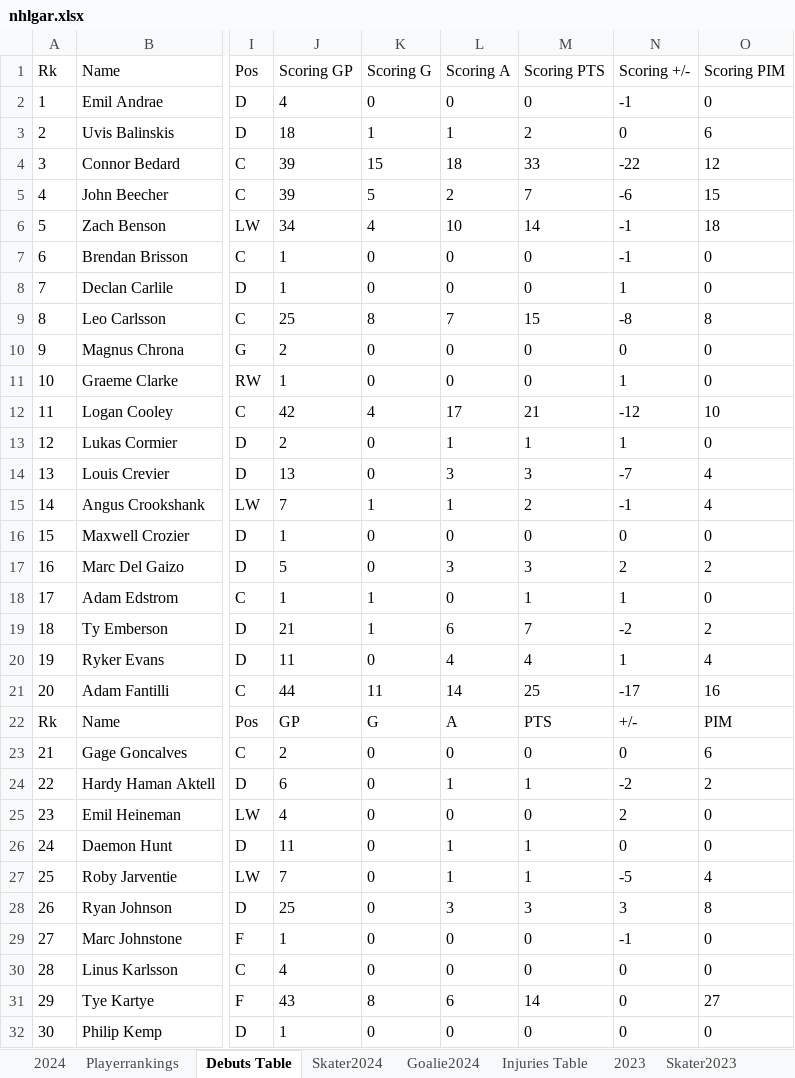
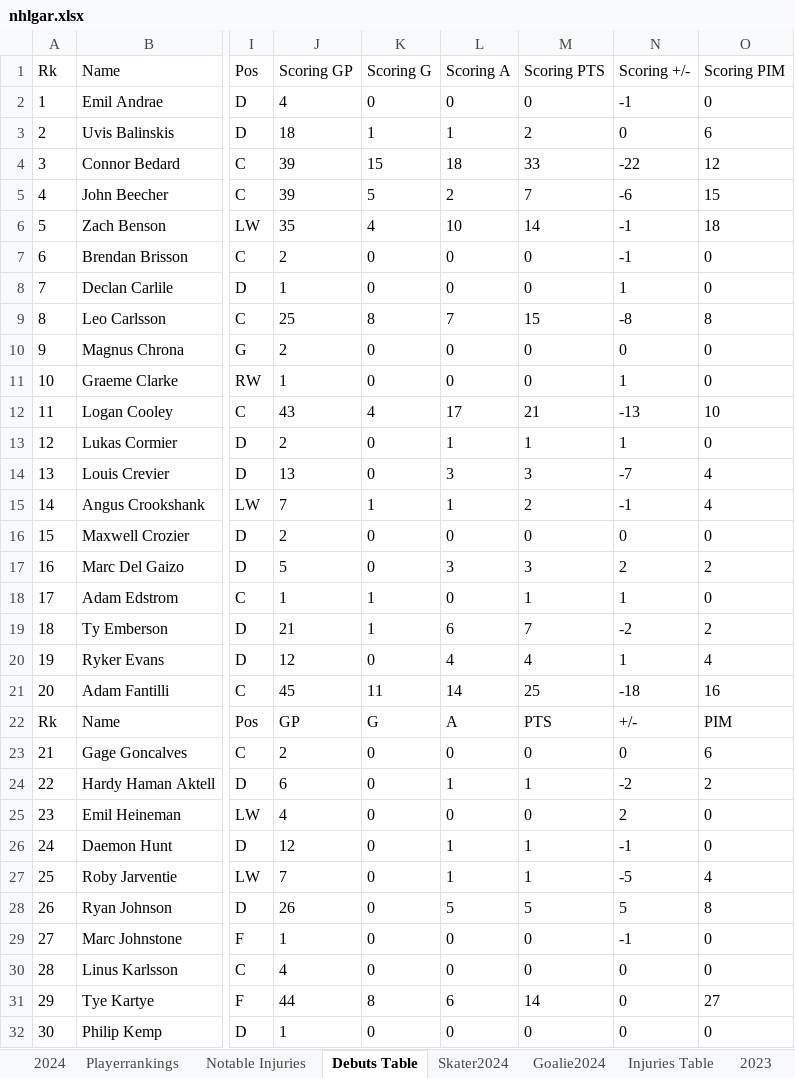
Before and after one commit to TeslaTruther/Hockey-Model, an Excel workbook: nhlgar.xlsx, sheet Debuts Table, drawn as a sheet; only a part is shown, gaps mark what is left out; values as stored, in another font and other column widths than the file's, no borders; table styles not drawn; the diff covers the shown part only; the diff names each change by its address in the sheet, - before the commit and + after, or states it on an @@ line.

```diff
--- a/nhlgar.xlsx (sheet Debuts Table)
+++ b/nhlgar.xlsx (sheet Debuts Table)
+sheet tab: Notable Injuries
-J6 (Scoring GP): 34
+J6 (Scoring GP): 35
-J7 (Scoring GP): 1
+J7 (Scoring GP): 2
-J12 (Scoring GP): 42
+J12 (Scoring GP): 43
-N12 (Scoring +/-): -12
+N12 (Scoring +/-): -13
-J16 (Scoring GP): 1
+J16 (Scoring GP): 2
-J20 (Scoring GP): 11
+J20 (Scoring GP): 12
-J21 (Scoring GP): 44
+J21 (Scoring GP): 45
-N21 (Scoring +/-): -17
+N21 (Scoring +/-): -18
-J26 (Scoring GP): 11
+J26 (Scoring GP): 12
-N26 (Scoring +/-): 0
+N26 (Scoring +/-): -1
-J28 (Scoring GP): 25
+J28 (Scoring GP): 26
-L28 (Scoring A): 3
+L28 (Scoring A): 5
-M28 (Scoring PTS): 3
+M28 (Scoring PTS): 5
-N28 (Scoring +/-): 3
+N28 (Scoring +/-): 5
-J31 (Scoring GP): 43
+J31 (Scoring GP): 44
```
Also changed, not shown: 2 added rows, 1 removed row, 1 moved row, 23 edited cells and row numbers in column A elsewhere in this sheet, sheet Skater Statistics Table, sheet Goalie Statistics Table, sheet Injuries Table, sheet Skater2024, sheet Playerrankings, sheet 2024, 1 more sheet, formulas that keep their value, 3 other files.
